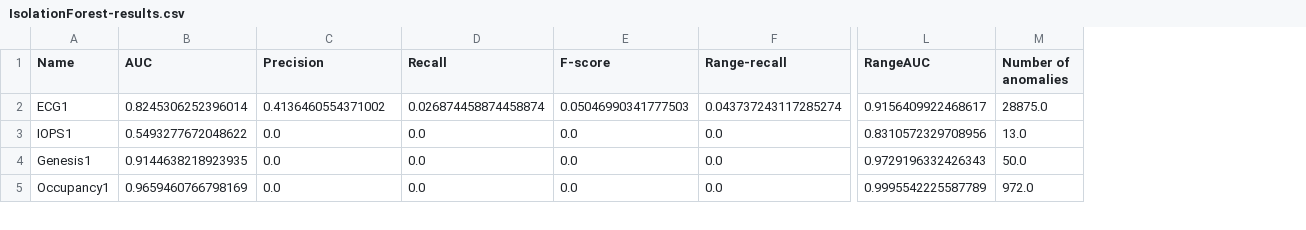
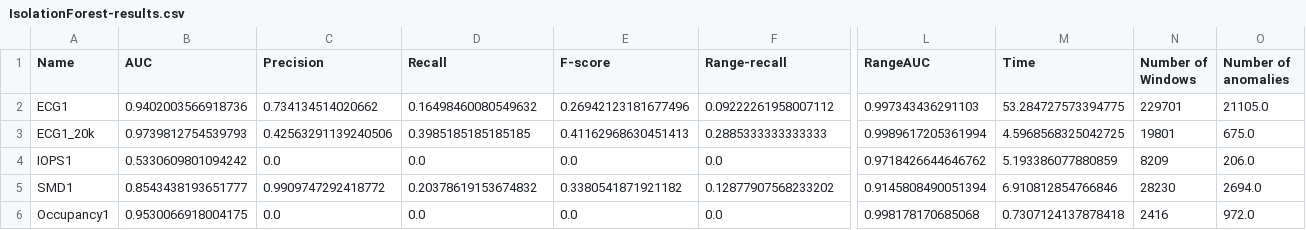
Before and after one commit to GeorgeM2000/Streamify-Time-Series-Anomaly-Detection-Methods, a CSV file: Results/Static/IsolationForest-results.csv, drawn as a sheet; only a part is shown, gaps mark what is left out; removed rows and columns are numbered as before the commit, all else as after; rows hold the shown columns only; the diff covers the shown part only; the diff names each change by its address in the sheet, - before the commit and + after, or states it on an @@ line.

Commit message:
Rerun offline baseline for the new datasets

```diff
--- a/Results/Static/IsolationForest-results.csv
+++ b/Results/Static/IsolationForest-results.csv
+column M (Time), row 2: 53.284727573394775; row 4: 5.193386077880859; row 6: 0.7307124137878418
+column N (Number of Windows), row 2: 229701; row 4: 8209; row 6: 2416
-B2 (AUC): 0.8245306252396014
+B2 (AUC): 0.9402003566918736
-C2 (Precision): 0.4136460554371002
+C2 (Precision): 0.734134514020662
-D2 (Recall): 0.026874458874458874
+D2 (Recall): 0.16498460080549632
-E2 (F-score): 0.05046990341777503
+E2 (F-score): 0.26942123181677496
-F2 (Range-recall): 0.043737243117285274
+F2 (Range-recall): 0.09222261958007112
-L2 (RangeAUC): 0.9156409922468617
+L2 (RangeAUC): 0.997343436291103
-O2 (Number of anomalies): 28875.0
+O2 (Number of anomalies): 21105.0
+row 3: ECG1_20k | 0.9739812754539793 | 0.42563291139240506 | 0.3985185185185185 | 0.41162968630451413 | 0.2885333333333333 | 0.9989617205361994 | 4.5968568325042725 | 19801 | 675.0
-B4 (AUC): 0.5493277672048622
+B4 (AUC): 0.5330609801094242
-L4 (RangeAUC): 0.8310572329708956
+L4 (RangeAUC): 0.9718426644646762
-O4 (Number of anomalies): 13.0
+O4 (Number of anomalies): 206.0
-row 4: Genesis1 | 0.9144638218923935 | 0.0 | 0.0 | 0.0 | 0.0 | 0.9729196332426343 | 50.0
+row 5: SMD1 | 0.8543438193651777 | 0.9909747292418772 | 0.20378619153674832 | 0.3380541871921182 | 0.12877907568233202 | 0.9145808490051394 | 6.910812854766846 | 28230 | 2694.0
-B6 (AUC): 0.9659460766798169
+B6 (AUC): 0.9530066918004175
-L6 (RangeAUC): 0.9995542225587789
+L6 (RangeAUC): 0.998178170685068
```
Also changed, not shown: 3 added rows, 3 removed rows and 29 edited cells elsewhere in this file, Results/Static/STUMP-results.csv, 1 other file.
